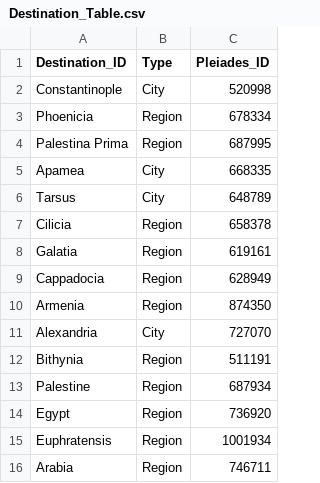
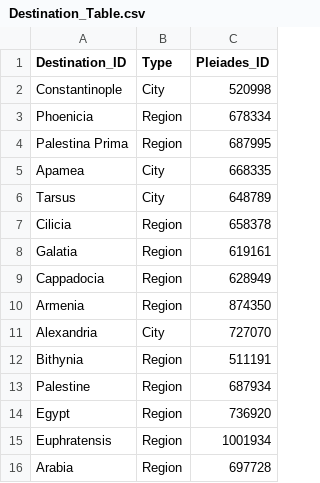
Before and after one commit to isaw-ga-3024/isaw-ga-3024.github.io, a CSV file: Papadimitriou-Mikael-mikepnyu/Libanius/Tables/CSV/Destination_Table.csv, drawn as a sheet; the diff names each change by its address in the sheet, - before the commit and + after, or states it on an @@ line.

Commit message:
Arabia

```diff
--- a/Papadimitriou-Mikael-mikepnyu/Libanius/Tables/CSV/Destination_Table.csv
+++ b/Papadimitriou-Mikael-mikepnyu/Libanius/Tables/CSV/Destination_Table.csv
-C16 (Pleiades_ID): 746711
+C16 (Pleiades_ID): 697728
```
